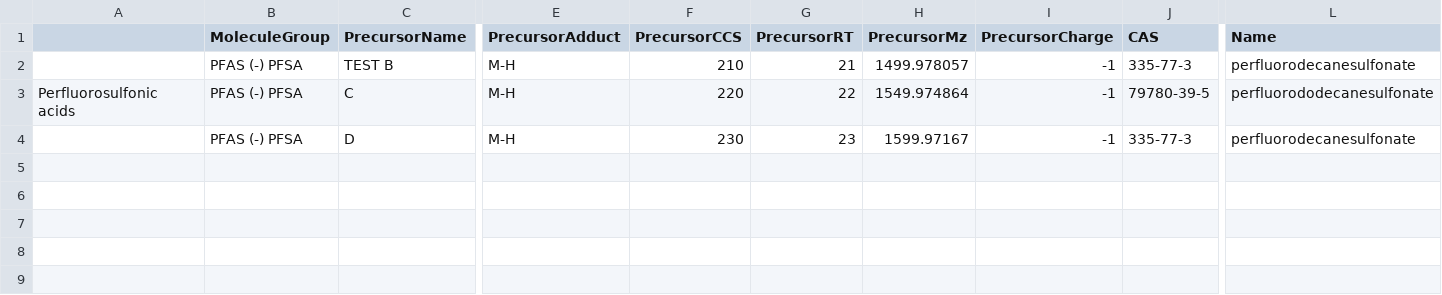
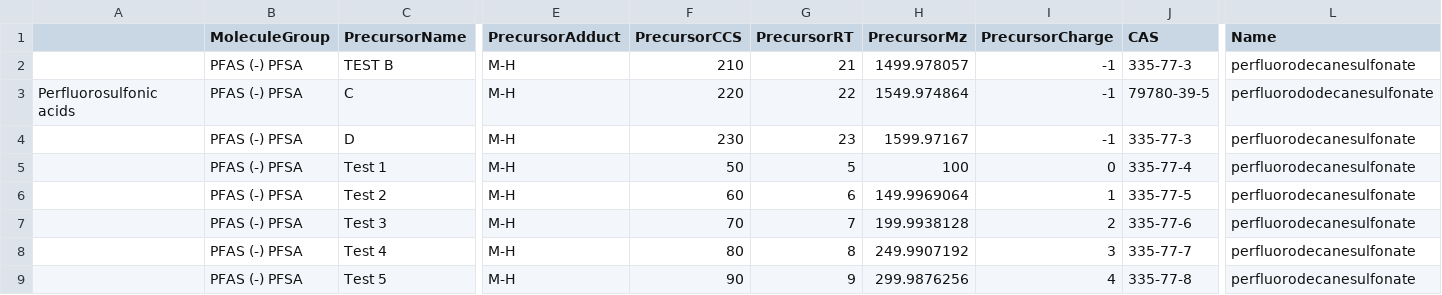
Before and after one commit to greg1d/PFAS-IMplementor-for-Mass-Spectrometry--PIMMS-, a CSV file: PIMMS v1.2/imported_libraries/Library test file 1.csv, drawn as a sheet; only a part is shown, gaps mark what is left out; rows hold the shown columns only; the diff names each change by its address in the sheet, - before the commit and + after, or states it on an @@ line.

Commit message:
rt v mz library searcher working well with limiting only internal/external points

```diff
--- a/PIMMS v1.2/imported_libraries/Library test file 1.csv
+++ b/PIMMS v1.2/imported_libraries/Library test file 1.csv
+row 5:  | PFAS (-) PFSA | Test 1 | M-H | 50 | 5 | 100 | 0 | 335-77-4 | perfluorodecanesulfonate
+row 6:  | PFAS (-) PFSA | Test 2 | M-H | 60 | 6 | 149.9969064 | 1 | 335-77-5 | perfluorodecanesulfonate
+row 7:  | PFAS (-) PFSA | Test 3 | M-H | 70 | 7 | 199.9938128 | 2 | 335-77-6 | perfluorodecanesulfonate
+row 8:  | PFAS (-) PFSA | Test 4 | M-H | 80 | 8 | 249.9907192 | 3 | 335-77-7 | perfluorodecanesulfonate
+row 9:  | PFAS (-) PFSA | Test 5 | M-H | 90 | 9 | 299.9876256 | 4 | 335-77-8 | perfluorodecanesulfonate
```
Also changed, not shown: 4 other files.
